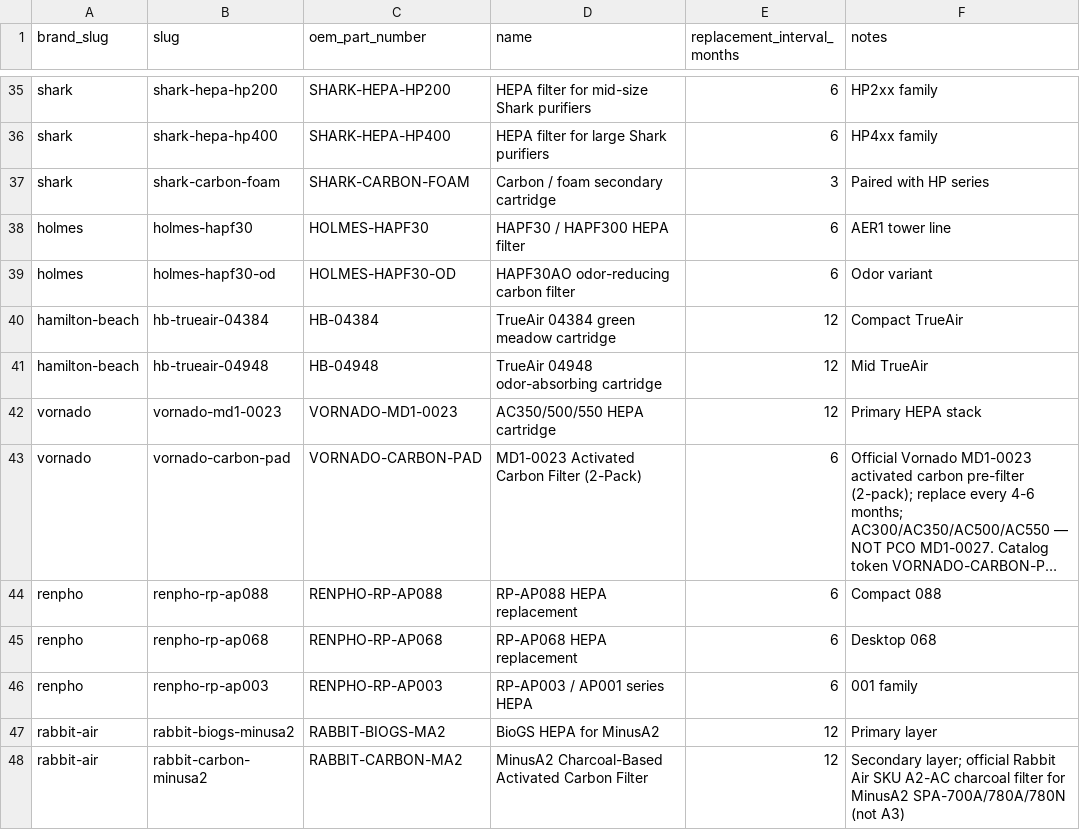
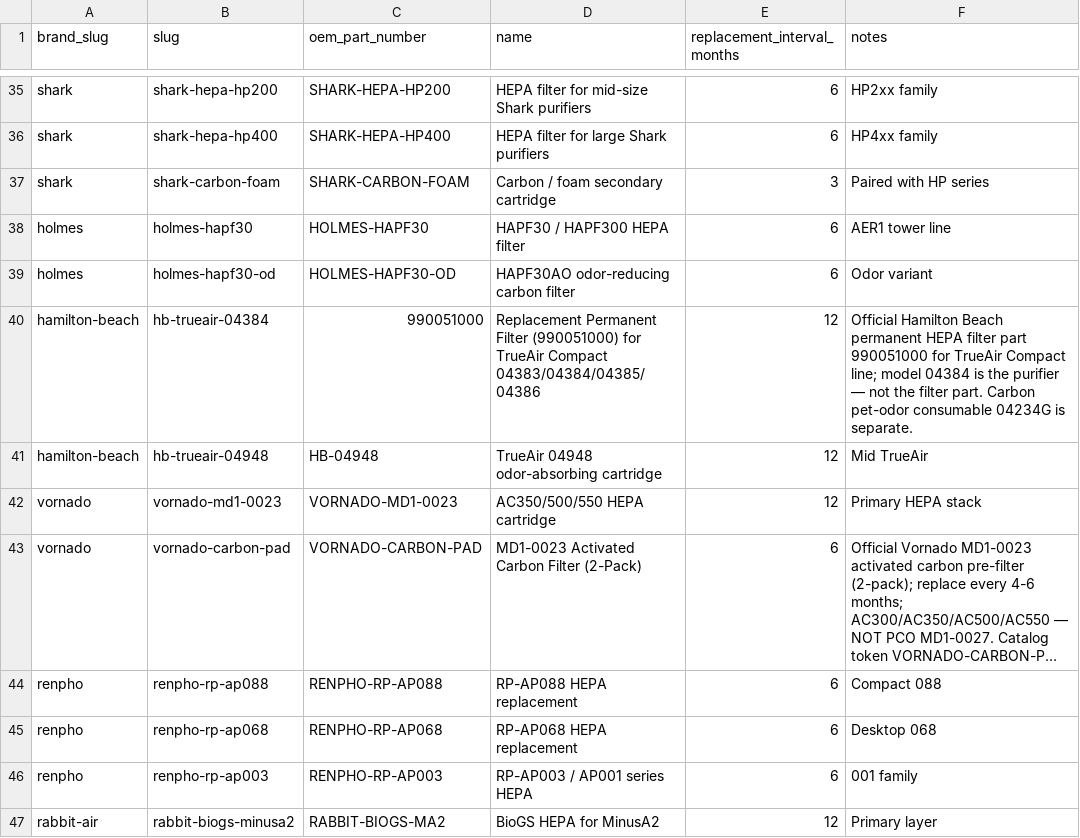
Before and after one commit to BuckNorris0506/bucksites-tools, a CSV file: data/air-purifier/filters.csv, drawn as a sheet; only a part is shown, gaps mark what is left out; the shorter side is filled out with more unchanged rows; long unchanged cells end in ….

```diff
--- a/data/air-purifier/filters.csv
+++ b/data/air-purifier/filters.csv
@@ -39,3 +39,3 @@ holmes,holmes-hapf30,HOLMES-HAPF30,HAPF30 / HAPF300 HEPA filter,6,AER1 tower lin
 holmes,holmes-hapf30-od,HOLMES-HAPF30-OD,HAPF30AO odor-reducing carbon filter,6,Odor variant
-hamilton-beach,hb-trueair-04384,HB-04384,TrueAir 04384 green meadow cartridge,12,Compact TrueAir
+hamilton-beach,hb-trueair-04384,990051000,Replacement Permanent Filter (990051000) for TrueAir Compact 04383/04384/04385/04386,12,"Official Hamilton Beach permanent HEPA filter part 990051000 for TrueAir Compact line; model 04384 is the purifier — not the filter part. Carbon pet-odor consumable 04234G is separate."
 hamilton-beach,hb-trueair-04948,HB-04948,TrueAir 04948 odor-absorbing cartridge,12,Mid TrueAir
```
Also changed, not shown: data/air-purifier/compatibility_mappings.csv, data/air-purifier/retailer_links.csv, 1 other file.
